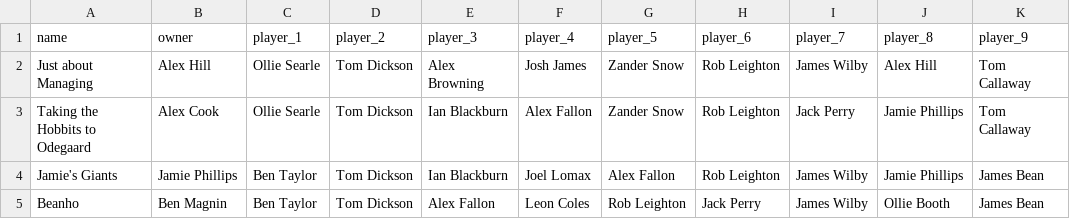
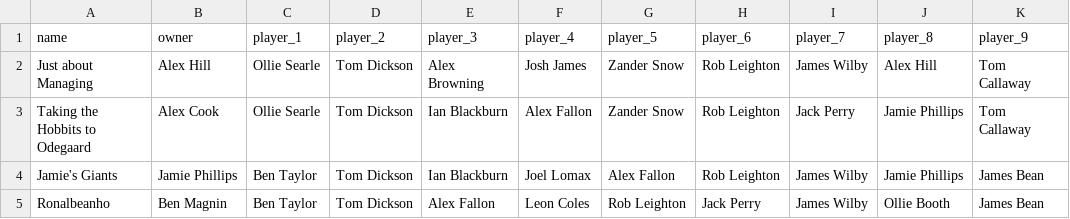
Before and after one commit to bm13563/torps-fpl, a CSV file: data/firsts/teams.csv, drawn as a sheet; only a part is shown; the diff names each change by its address in the sheet, - before the commit and + after, or states it on an @@ line.

Commit message:
More teams

```diff
--- a/data/firsts/teams.csv
+++ b/data/firsts/teams.csv
-A5 (name): Beanho
+A5 (name): Ronalbeanho
```
Also changed, not shown: data/club/teams.csv.
